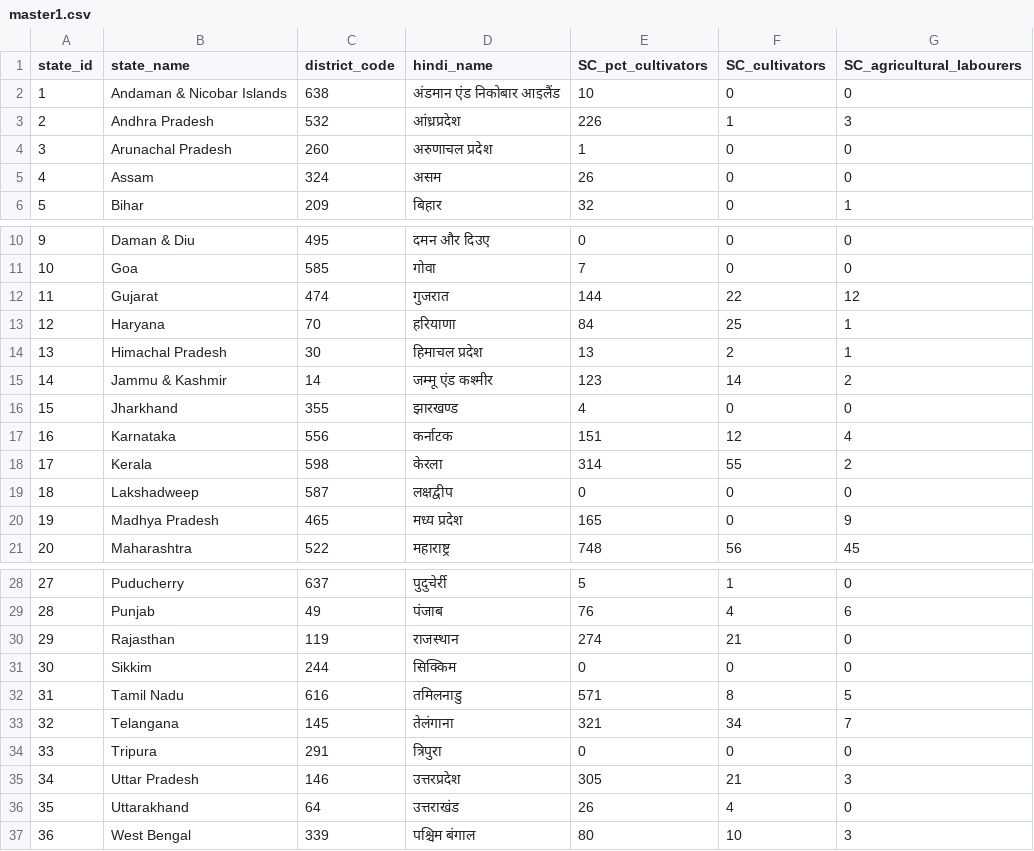
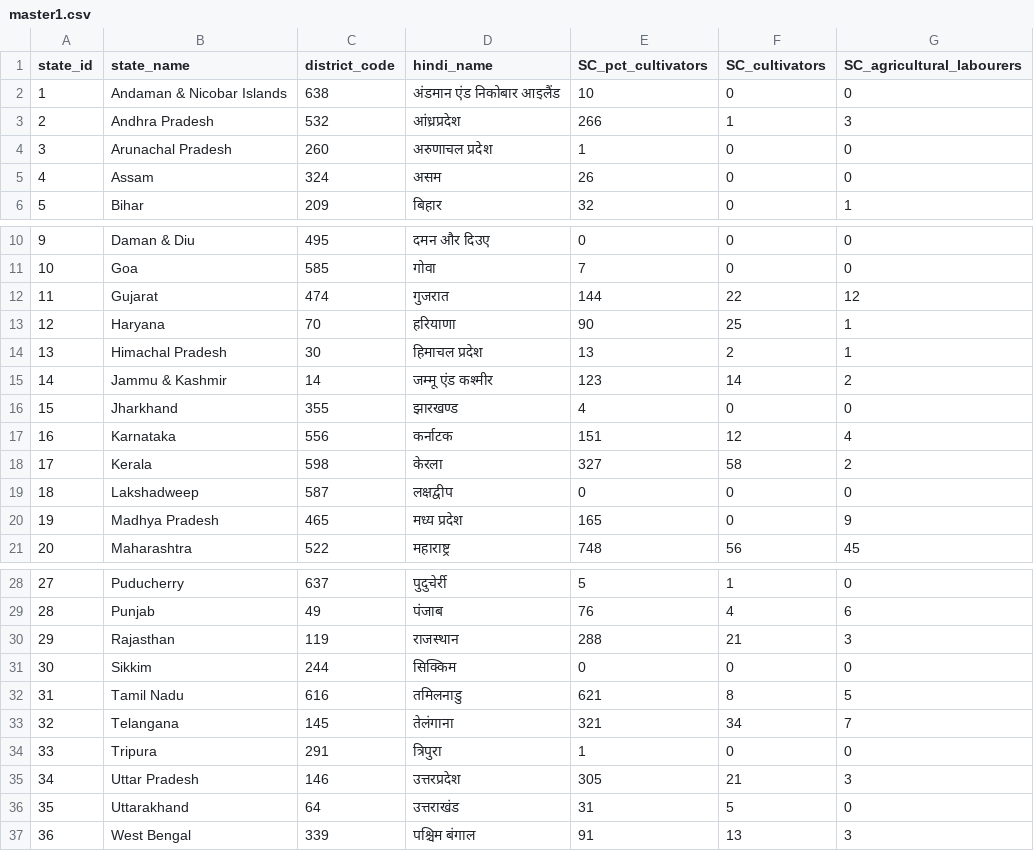
Before and after one commit to LalitMaurya/LalitMaurya.github.io, a CSV file: map-corona-india/data/master1.csv, drawn as a sheet; only a part is shown, gaps mark what is left out.

Commit message:
Add files via upload

```diff
--- a/map-corona-india/data/master1.csv
+++ b/map-corona-india/data/master1.csv
@@ -2,3 +2,3 @@ state_id,state_name,district_code,hindi_name,SC_pct_cultivators,SC_cultivators,S
 1,Andaman & Nicobar Islands,638,अंडमान एंड निकोबार आइलैंड,10,0,0
-2,Andhra Pradesh,532,आंध्रप्रदेश,226,1,3
+2,Andhra Pradesh,532,आंध्रप्रदेश,266,1,3
 3,Arunachal Pradesh,260,अरुणाचल प्रदेश,1,0,0
@@ -12,3 +12,3 @@ state_id,state_name,district_code,hindi_name,SC_pct_cultivators,SC_cultivators,S
 11,Gujarat,474,गुजरात,144,22,12
-12,Haryana,70,हरियाणा,84,25,1
+12,Haryana,70,हरियाणा,90,25,1
 13,Himachal Pradesh,30,हिमाचल प्रदेश,13,2,1
@@ -17,3 +17,3 @@ state_id,state_name,district_code,hindi_name,SC_pct_cultivators,SC_cultivators,S
 16,Karnataka,556,कर्नाटक,151,12,4
-17,Kerala,598,केरला,314,55,2
+17,Kerala,598,केरला,327,58,2
 18,Lakshadweep,587,लक्षद्वीप,0,0,0
@@ -29,9 +29,9 @@ state_id,state_name,district_code,hindi_name,SC_pct_cultivators,SC_cultivators,S
 28,Punjab,49,पंजाब,76,4,6
-29,Rajasthan,119,राजस्थान,274,21,0
+29,Rajasthan,119,राजस्थान,288,21,3
 30,Sikkim,244,सिक्किम,0,0,0
-31,Tamil Nadu,616,तमिलनाडु,571,8,5
+31,Tamil Nadu,616,तमिलनाडु,621,8,5
 32,Telangana,145,तेलंगाना,321,34,7
-33,Tripura,291,त्रिपुरा,0,0,0
+33,Tripura,291,त्रिपुरा,1,0,0
 34,Uttar Pradesh,146,उत्तरप्रदेश,305,21,3
-35,Uttarakhand,64,उत्तराखंड,26,4,0
-36,West Bengal,339,पश्चिम बंगाल,80,10,3
+35,Uttarakhand,64,उत्तराखंड,31,5,0
+36,West Bengal,339,पश्चिम बंगाल,91,13,3
```
